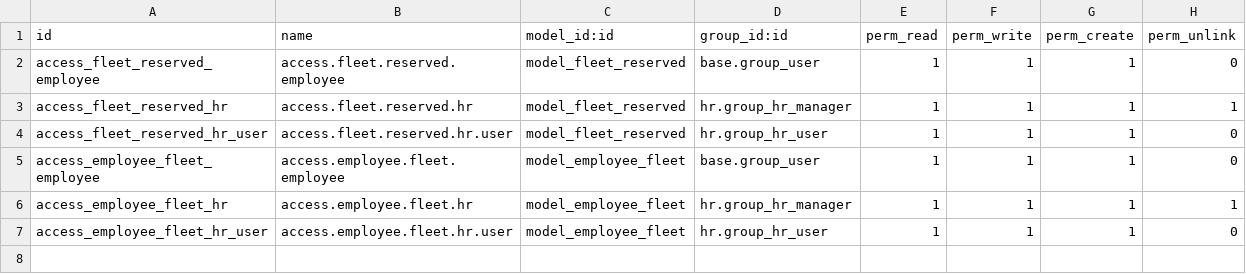
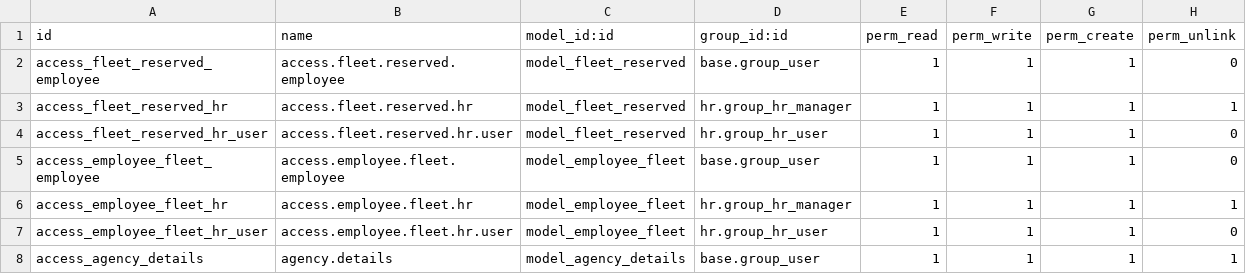
Before and after one commit to gotorishab/stpi, a CSV file: employee_vehicle_request/security/ir.model.access.csv, drawn as a sheet.

```diff
--- a/employee_vehicle_request/security/ir.model.access.csv
+++ b/employee_vehicle_request/security/ir.model.access.csv
@@ -7 +7,2 @@ access_employee_fleet_hr,access.employee.fleet.hr,model_employee_fleet,hr.group_
 access_employee_fleet_hr_user,access.employee.fleet.hr.user,model_employee_fleet,hr.group_hr_user,1,1,1,0
+access_agency_details,agency.details,model_agency_details,base.group_user,1,1,1,1
```
Also changed, not shown: employee_ltc/security/ir.model.access.csv, 13 other files.
